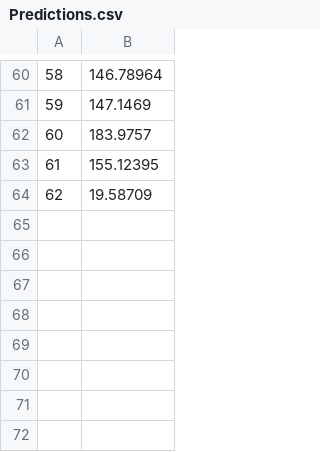
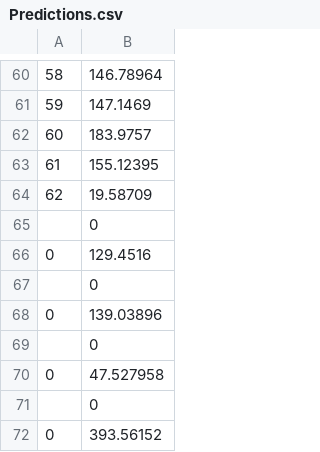
Before and after one commit to BenRoshan100/Customer-AcquisitionCost-Prediction, a CSV file: Prediction_Output_File/Predictions.csv, drawn as a sheet; only a part is shown, gaps mark what is left out.

Commit message:
Added Prediction to frontend

```diff
--- a/Prediction_Output_File/Predictions.csv
+++ b/Prediction_Output_File/Predictions.csv
@@ -64 +64,9 @@
 62,19.58709
+,0
+0,129.4516
+,0
+0,139.03896
+,0
+0,47.527958
+,0
+0,393.56152
```
Also changed, not shown: 5 other files.
